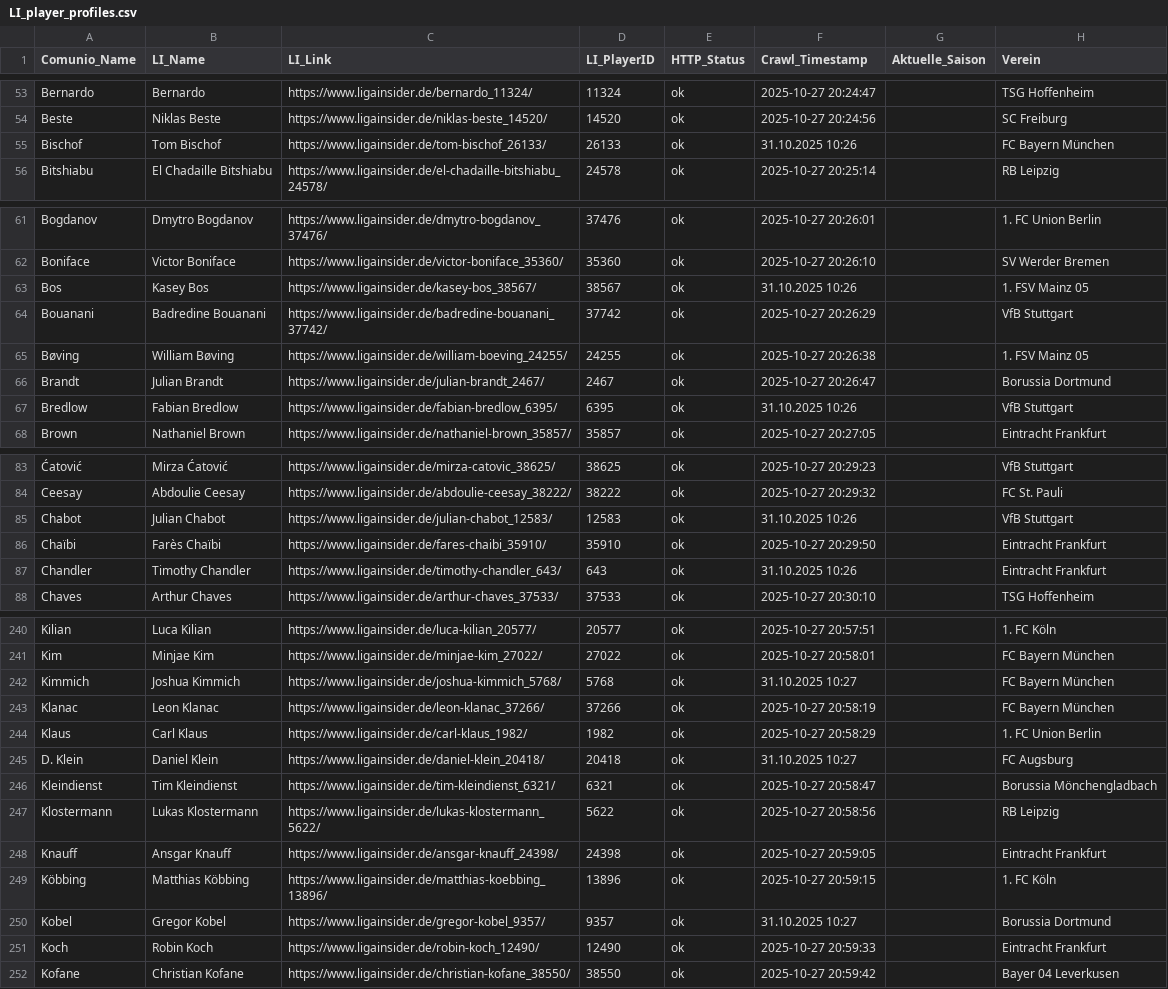
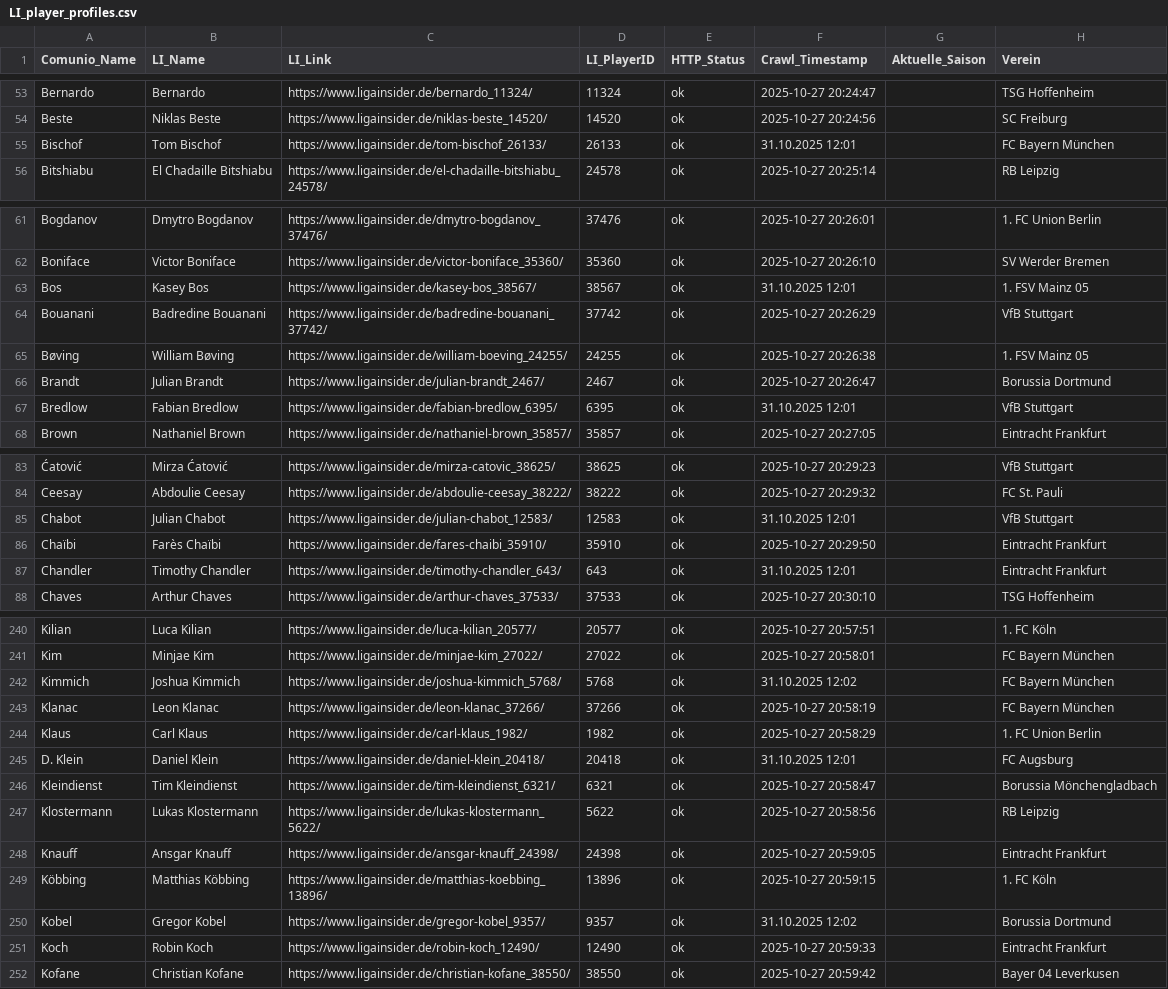
Before and after one commit to ternes90/comunio, a CSV file: data/LI_player_profiles.csv, drawn as a sheet; only a part is shown, gaps mark what is left out; the diff covers the shown part only; the diff names each change by its address in the sheet, - before the commit and + after, or states it on an @@ line.

```diff
--- a/data/LI_player_profiles.csv
+++ b/data/LI_player_profiles.csv
-F55 (Crawl_Timestamp): 31.10.2025 10:26
+F55 (Crawl_Timestamp): 31.10.2025 12:01
-F63 (Crawl_Timestamp): 31.10.2025 10:26
+F63 (Crawl_Timestamp): 31.10.2025 12:01
-F67 (Crawl_Timestamp): 31.10.2025 10:26
+F67 (Crawl_Timestamp): 31.10.2025 12:01
-F85 (Crawl_Timestamp): 31.10.2025 10:26
+F85 (Crawl_Timestamp): 31.10.2025 12:01
-F87 (Crawl_Timestamp): 31.10.2025 10:26
+F87 (Crawl_Timestamp): 31.10.2025 12:01
-F242 (Crawl_Timestamp): 31.10.2025 10:27
+F242 (Crawl_Timestamp): 31.10.2025 12:02
-F245 (Crawl_Timestamp): 31.10.2025 10:27
+F245 (Crawl_Timestamp): 31.10.2025 12:01
-F250 (Crawl_Timestamp): 31.10.2025 10:27
+F250 (Crawl_Timestamp): 31.10.2025 12:02
```
Also changed, not shown: 19 edited cells elsewhere in this file, data/COMP_TM_RESTZEIT.csv, data/TRANSACTIONS.csv, 3 other files.
